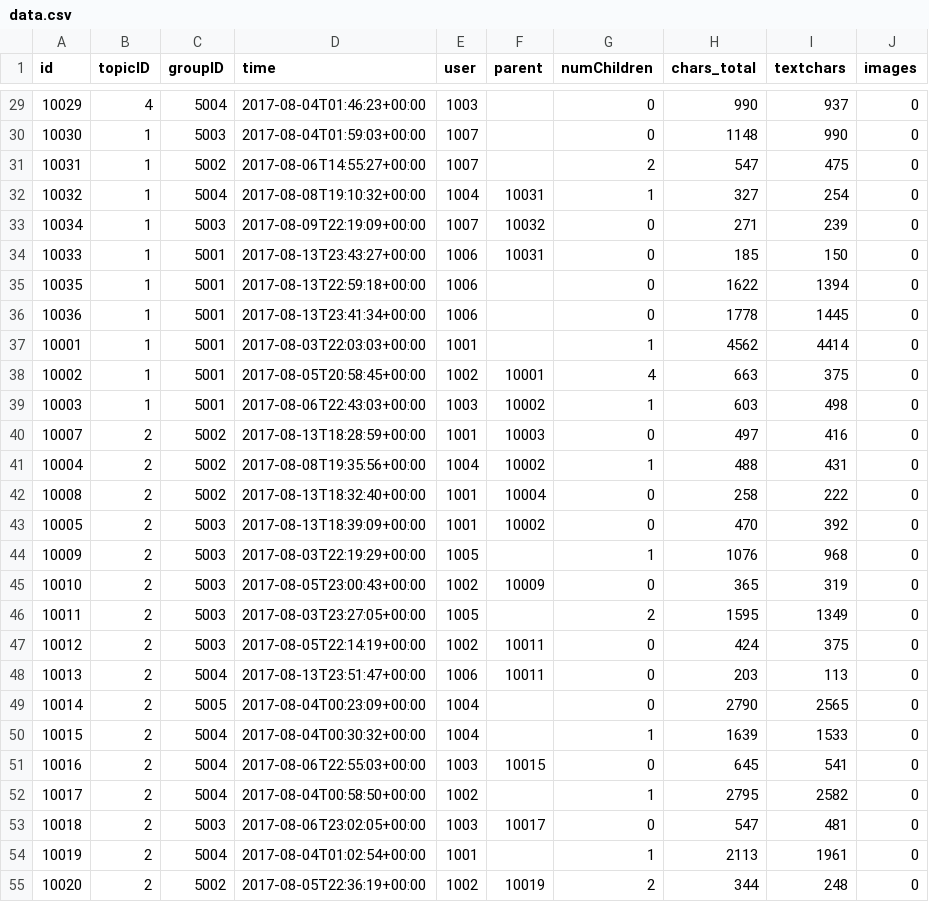
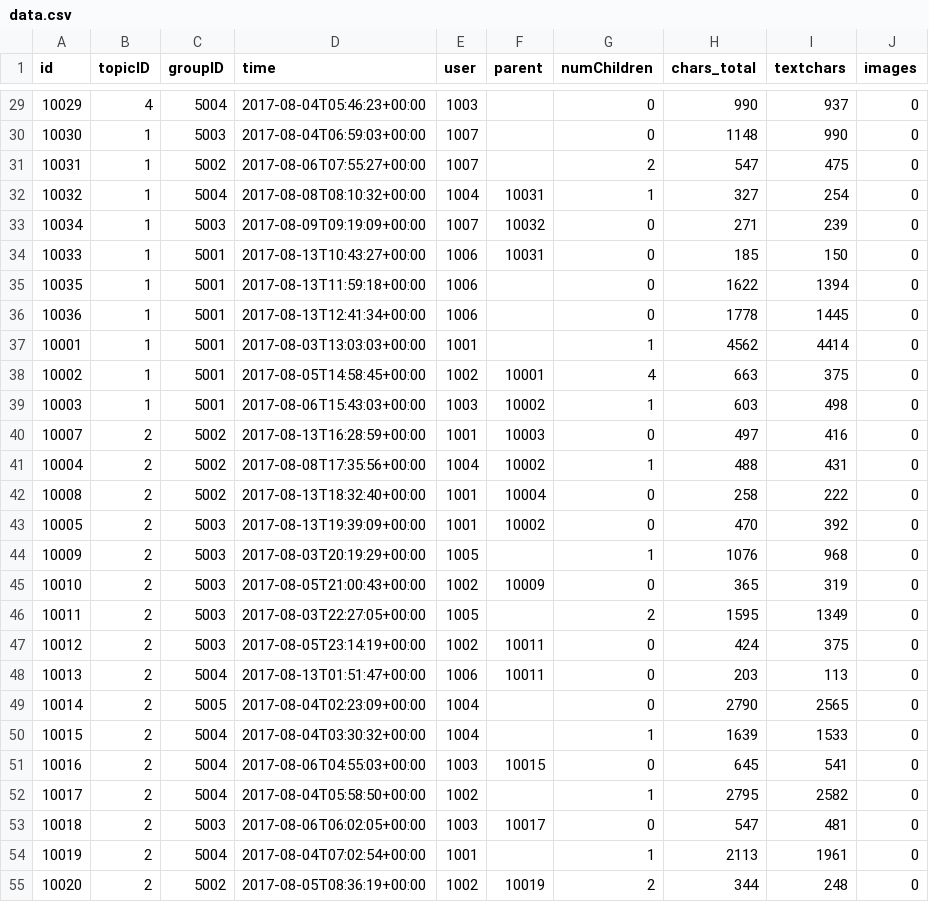
Before and after one commit to robertclaus/robertclaus.github.io, a CSV file: data.csv, drawn as a sheet; only a part is shown, gaps mark what is left out; the diff covers the shown part only.

```diff
--- a/data.csv
+++ b/data.csv
@@ -29,27 +29,27 @@ id,topicID,groupID,time,user,parent,numChildren,chars_total,textchars,images
-10029,4,5004,2017-08-04T01:46:23+00:00,1003,,0,990,937,0
-10030,1,5003,2017-08-04T01:59:03+00:00,1007,,0,1148,990,0
-10031,1,5002,2017-08-06T14:55:27+00:00,1007,,2,547,475,0
-10032,1,5004,2017-08-08T19:10:32+00:00,1004,10031,1,327,254,0
-10034,1,5003,2017-08-09T22:19:09+00:00,1007,10032,0,271,239,0
-10033,1,5001,2017-08-13T23:43:27+00:00,1006,10031,0,185,150,0
-10035,1,5001,2017-08-13T22:59:18+00:00,1006,,0,1622,1394,0
-10036,1,5001,2017-08-13T23:41:34+00:00,1006,,0,1778,1445,0
-10001,1,5001,2017-08-03T22:03:03+00:00,1001,,1,4562,4414,0
-10002,1,5001,2017-08-05T20:58:45+00:00,1002,10001,4,663,375,0
-10003,1,5001,2017-08-06T22:43:03+00:00,1003,10002,1,603,498,0
-10007,2,5002,2017-08-13T18:28:59+00:00,1001,10003,0,497,416,0
-10004,2,5002,2017-08-08T19:35:56+00:00,1004,10002,1,488,431,0
+10029,4,5004,2017-08-04T05:46:23+00:00,1003,,0,990,937,0
+10030,1,5003,2017-08-04T06:59:03+00:00,1007,,0,1148,990,0
+10031,1,5002,2017-08-06T07:55:27+00:00,1007,,2,547,475,0
+10032,1,5004,2017-08-08T08:10:32+00:00,1004,10031,1,327,254,0
+10034,1,5003,2017-08-09T09:19:09+00:00,1007,10032,0,271,239,0
+10033,1,5001,2017-08-13T10:43:27+00:00,1006,10031,0,185,150,0
+10035,1,5001,2017-08-13T11:59:18+00:00,1006,,0,1622,1394,0
+10036,1,5001,2017-08-13T12:41:34+00:00,1006,,0,1778,1445,0
+10001,1,5001,2017-08-03T13:03:03+00:00,1001,,1,4562,4414,0
+10002,1,5001,2017-08-05T14:58:45+00:00,1002,10001,4,663,375,0
+10003,1,5001,2017-08-06T15:43:03+00:00,1003,10002,1,603,498,0
+10007,2,5002,2017-08-13T16:28:59+00:00,1001,10003,0,497,416,0
+10004,2,5002,2017-08-08T17:35:56+00:00,1004,10002,1,488,431,0
 10008,2,5002,2017-08-13T18:32:40+00:00,1001,10004,0,258,222,0
-10005,2,5003,2017-08-13T18:39:09+00:00,1001,10002,0,470,392,0
-10009,2,5003,2017-08-03T22:19:29+00:00,1005,,1,1076,968,0
-10010,2,5003,2017-08-05T23:00:43+00:00,1002,10009,0,365,319,0
-10011,2,5003,2017-08-03T23:27:05+00:00,1005,,2,1595,1349,0
-10012,2,5003,2017-08-05T22:14:19+00:00,1002,10011,0,424,375,0
-10013,2,5004,2017-08-13T23:51:47+00:00,1006,10011,0,203,113,0
-10014,2,5005,2017-08-04T00:23:09+00:00,1004,,0,2790,2565,0
-10015,2,5004,2017-08-04T00:30:32+00:00,1004,,1,1639,1533,0
-10016,2,5004,2017-08-06T22:55:03+00:00,1003,10015,0,645,541,0
-10017,2,5004,2017-08-04T00:58:50+00:00,1002,,1,2795,2582,0
-10018,2,5003,2017-08-06T23:02:05+00:00,1003,10017,0,547,481,0
-10019,2,5004,2017-08-04T01:02:54+00:00,1001,,1,2113,1961,0
-10020,2,5002,2017-08-05T22:36:19+00:00,1002,10019,2,344,248,0
+10005,2,5003,2017-08-13T19:39:09+00:00,1001,10002,0,470,392,0
+10009,2,5003,2017-08-03T20:19:29+00:00,1005,,1,1076,968,0
+10010,2,5003,2017-08-05T21:00:43+00:00,1002,10009,0,365,319,0
+10011,2,5003,2017-08-03T22:27:05+00:00,1005,,2,1595,1349,0
+10012,2,5003,2017-08-05T23:14:19+00:00,1002,10011,0,424,375,0
+10013,2,5004,2017-08-13T01:51:47+00:00,1006,10011,0,203,113,0
+10014,2,5005,2017-08-04T02:23:09+00:00,1004,,0,2790,2565,0
+10015,2,5004,2017-08-04T03:30:32+00:00,1004,,1,1639,1533,0
+10016,2,5004,2017-08-06T04:55:03+00:00,1003,10015,0,645,541,0
+10017,2,5004,2017-08-04T05:58:50+00:00,1002,,1,2795,2582,0
+10018,2,5003,2017-08-06T06:02:05+00:00,1003,10017,0,547,481,0
+10019,2,5004,2017-08-04T07:02:54+00:00,1001,,1,2113,1961,0
+10020,2,5002,2017-08-05T08:36:19+00:00,1002,10019,2,344,248,0
```
Also changed, not shown: 42 edited cells elsewhere in this file, 1 other file.
